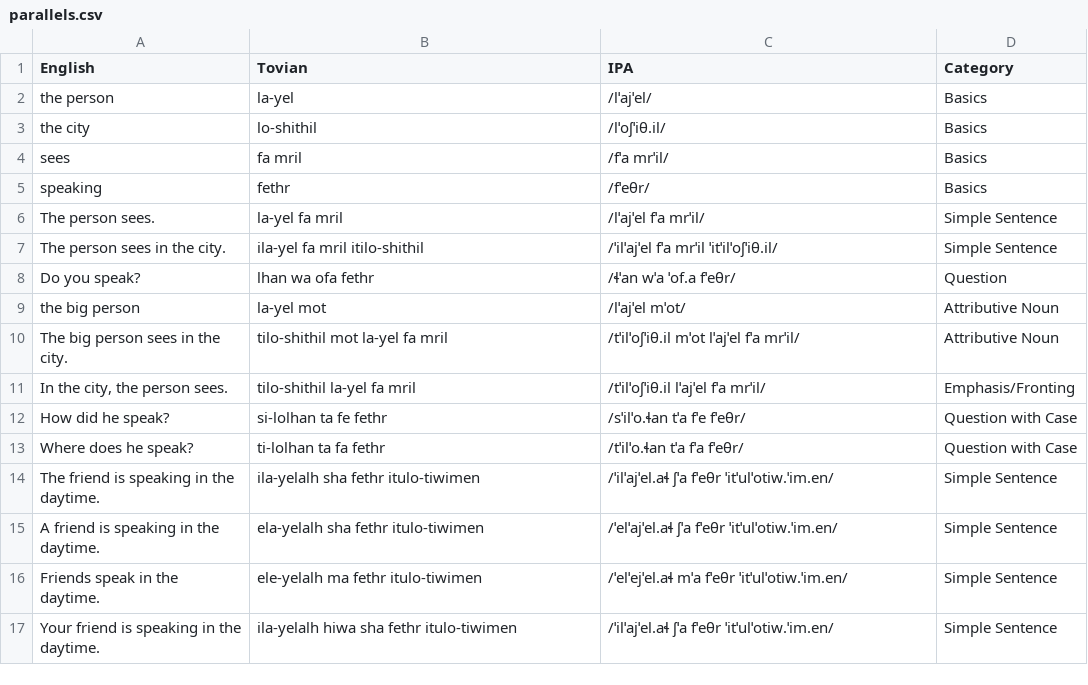
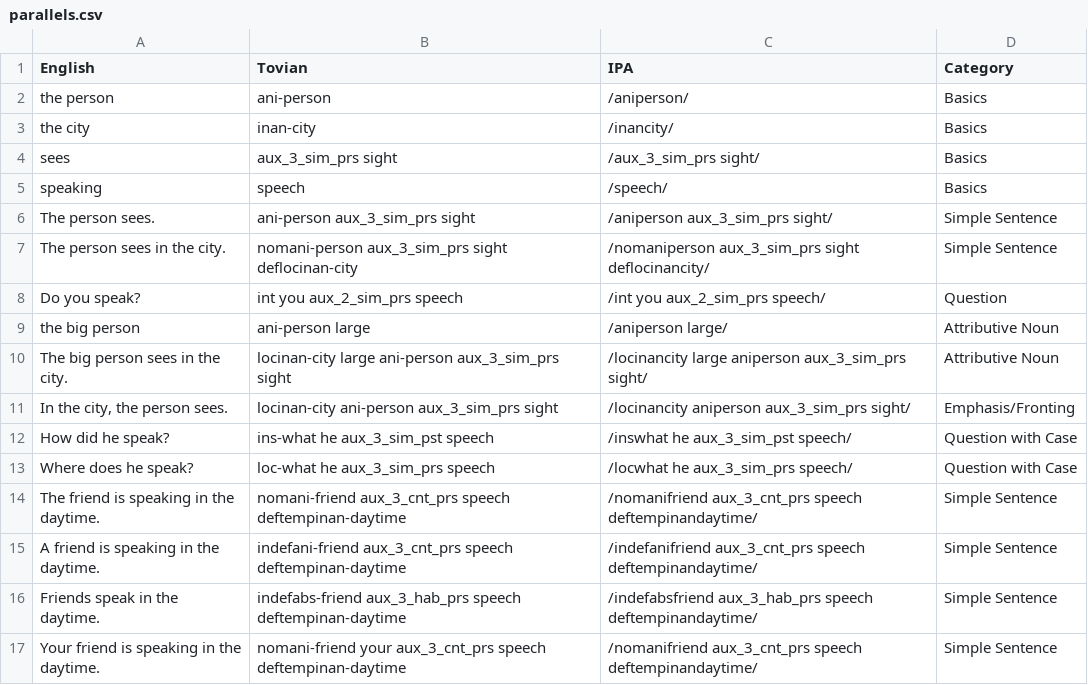
Before and after one commit to jacksonsdean/tovian, a CSV file: site/parallels.csv, drawn as a sheet; only a part is shown; the diff covers the shown part only.

```diff
--- a/site/parallels.csv
+++ b/site/parallels.csv
@@ -1,17 +1,17 @@
 English,Tovian,IPA,Category
-the person,la-yel,/lˈajˈel/,Basics
-the city,lo-shithil,/lˈoʃˈiθ.il/,Basics
-sees,fa mril,/fˈa mrˈil/,Basics
-speaking,fethr,/fˈeθr/,Basics
-The person sees.,la-yel fa mril,/lˈajˈel fˈa mrˈil/,Simple Sentence
-The person sees in the city.,ila-yel fa mril itilo-shithil,/ˈilˈajˈel fˈa mrˈil ˈitˈilˈoʃˈiθ.il/,Simple Sentence
-Do you speak?,lhan wa ofa fethr,/ɬˈan wˈa ˈof.a fˈeθr/,Question
-the big person,la-yel mot,/lˈajˈel mˈot/,Attributive Noun
-The big person sees in the city.,tilo-shithil mot la-yel fa mril,/tˈilˈoʃˈiθ.il mˈot lˈajˈel fˈa mrˈil/,Attributive Noun
-"In the city, the person sees.",tilo-shithil la-yel fa mril,/tˈilˈoʃˈiθ.il lˈajˈel fˈa mrˈil/,Emphasis/Fronting
-How did he speak?,si-lolhan ta fe fethr,/sˈilˈo.ɬan tˈa fˈe fˈeθr/,Question with Case
-Where does he speak?,ti-lolhan ta fa fethr,/tˈilˈo.ɬan tˈa fˈa fˈeθr/,Question with Case
-The friend is speaking in the daytime.,ila-yelalh sha fethr itulo-tiwimen,/ˈilˈajˈel.aɬ ʃˈa fˈeθr ˈitˈulˈotiw.ˈim.en/,Simple Sentence
-A friend is speaking in the daytime.,ela-yelalh sha fethr itulo-tiwimen,/ˈelˈajˈel.aɬ ʃˈa fˈeθr ˈitˈulˈotiw.ˈim.en/,Simple Sentence
-Friends speak in the daytime.,ele-yelalh ma fethr itulo-tiwimen,/ˈelˈejˈel.aɬ mˈa fˈeθr ˈitˈulˈotiw.ˈim.en/,Simple Sentence
-Your friend is speaking in the daytime.,ila-yelalh hiwa sha fethr itulo-tiwimen,/ˈilˈajˈel.aɬ ʃˈa fˈeθr ˈitˈulˈotiw.ˈim.en/,Simple Sentence
+the person,ani-person,/aniperson/,Basics
+the city,inan-city,/inancity/,Basics
+sees,aux_3_sim_prs sight,/aux_3_sim_prs sight/,Basics
+speaking,speech,/speech/,Basics
+The person sees.,ani-person aux_3_sim_prs sight,/aniperson aux_3_sim_prs sight/,Simple Sentence
+The person sees in the city.,nomani-person aux_3_sim_prs sight deflocinan-city,/nomaniperson aux_3_sim_prs sight deflocinancity/,Simple Sentence
+Do you speak?,int you aux_2_sim_prs speech,/int you aux_2_sim_prs speech/,Question
+the big person,ani-person large,/aniperson large/,Attributive Noun
+The big person sees in the city.,locinan-city large ani-person aux_3_sim_prs sight,/locinancity large aniperson aux_3_sim_prs sight/,Attributive Noun
+"In the city, the person sees.",locinan-city ani-person aux_3_sim_prs sight,/locinancity aniperson aux_3_sim_prs sight/,Emphasis/Fronting
+How did he speak?,ins-what he aux_3_sim_pst speech,/inswhat he aux_3_sim_pst speech/,Question with Case
+Where does he speak?,loc-what he aux_3_sim_prs speech,/locwhat he aux_3_sim_prs speech/,Question with Case
+The friend is speaking in the daytime.,nomani-friend aux_3_cnt_prs speech deftempinan-daytime,/nomanifriend aux_3_cnt_prs speech deftempinandaytime/,Simple Sentence
+A friend is speaking in the daytime.,indefani-friend aux_3_cnt_prs speech deftempinan-daytime,/indefanifriend aux_3_cnt_prs speech deftempinandaytime/,Simple Sentence
+Friends speak in the daytime.,indefabs-friend aux_3_hab_prs speech deftempinan-daytime,/indefabsfriend aux_3_hab_prs speech deftempinandaytime/,Simple Sentence
+Your friend is speaking in the daytime.,nomani-friend your aux_3_cnt_prs speech deftempinan-daytime,/nomanifriend aux_3_cnt_prs speech deftempinandaytime/,Simple Sentence
```
Also changed, not shown: 126 edited cells elsewhere in this file, compounds.csv, dictionary.csv, 4 other files.
